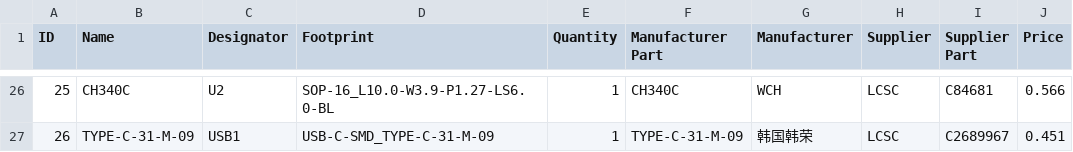
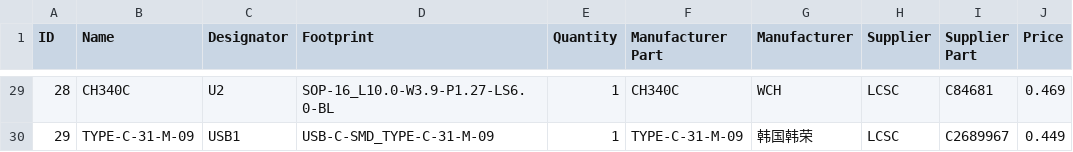
Before and after one commit to nakujaproject/flight-control-computer, a CSV file: BOM_Flight control computer.csv, drawn as a sheet; only a part is shown, gaps mark what is left out; addresses are those after the commit; the diff covers the shown part only; the diff names each change by its address in the sheet, - before the commit and + after, or states it on an @@ line.

```diff
--- a/BOM_Flight control computer.csv
+++ b/BOM_Flight control computer.csv
@@ column A (ID) renumbered from row 9 down @@
-J29 (Price): 0.566
+J29 (Price): 0.469
-J30 (Price): 0.451
+J30 (Price): 0.449
```
Also changed, not shown: 7 added rows, 4 removed rows and 17 edited cells elsewhere in this file, PickAndPlace_PCB_PCB_Flight control computer.csv, 6 other files.
